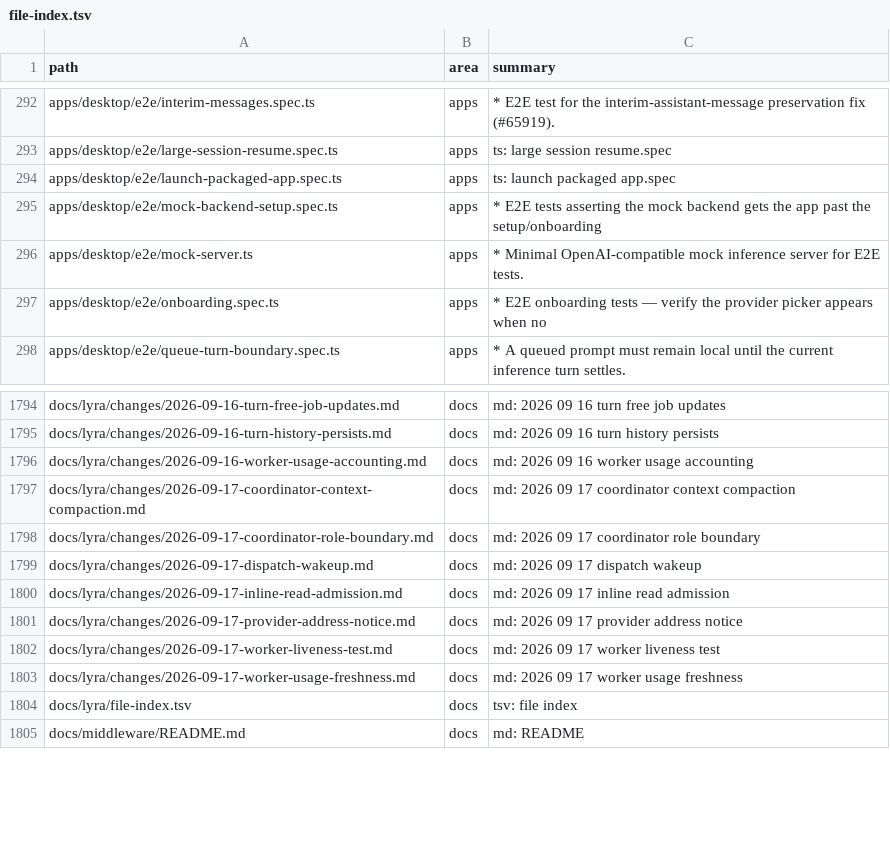
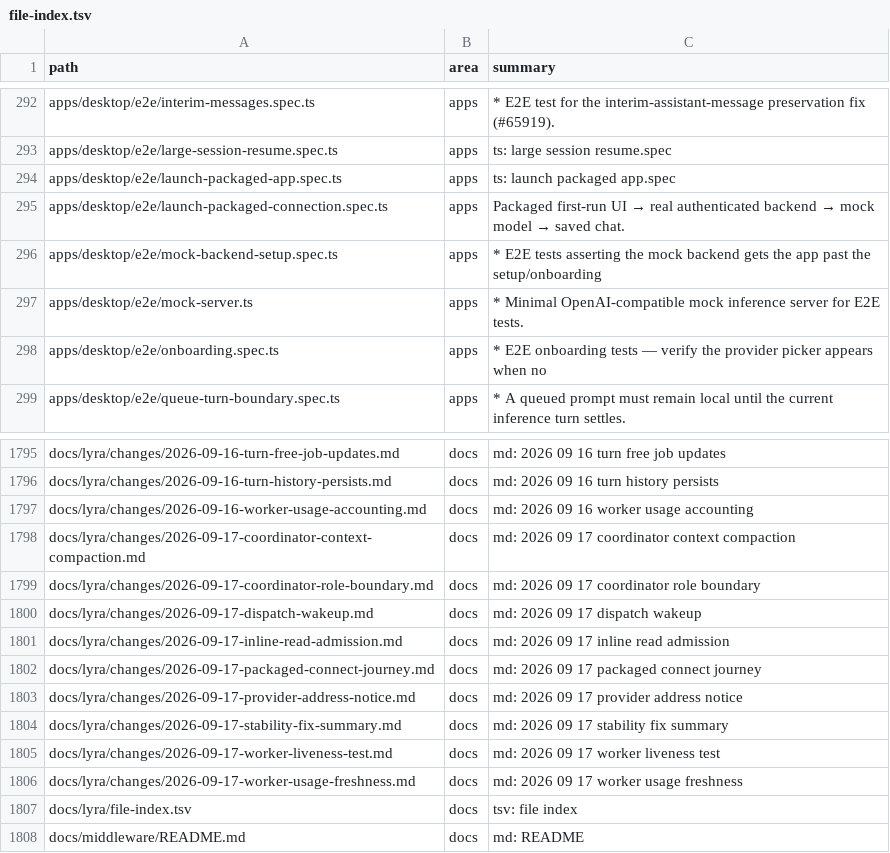
Before and after one commit to ub1979/lyra, a TSV file: docs/lyra/file-index.tsv, drawn as a sheet; only a part is shown, gaps mark what is left out; the diff names each change by its address in the sheet, - before the commit and + after, or states it on an @@ line.

Commit message:
test(desktop): verify packaged authenticated recovery (0.19.59)

```diff
--- a/docs/lyra/file-index.tsv
+++ b/docs/lyra/file-index.tsv
+row 295: apps/desktop/e2e/launch-packaged-connection.spec.ts | apps | Packaged first-run UI → real authenticated backend → mock model → saved chat.
+row 1802: docs/lyra/changes/2026-09-17-packaged-connect-journey.md | docs | md: 2026 09 17 packaged connect journey
+row 1804: docs/lyra/changes/2026-09-17-stability-fix-summary.md | docs | md: 2026 09 17 stability fix summary
```
Also changed, not shown: 14 other files.
